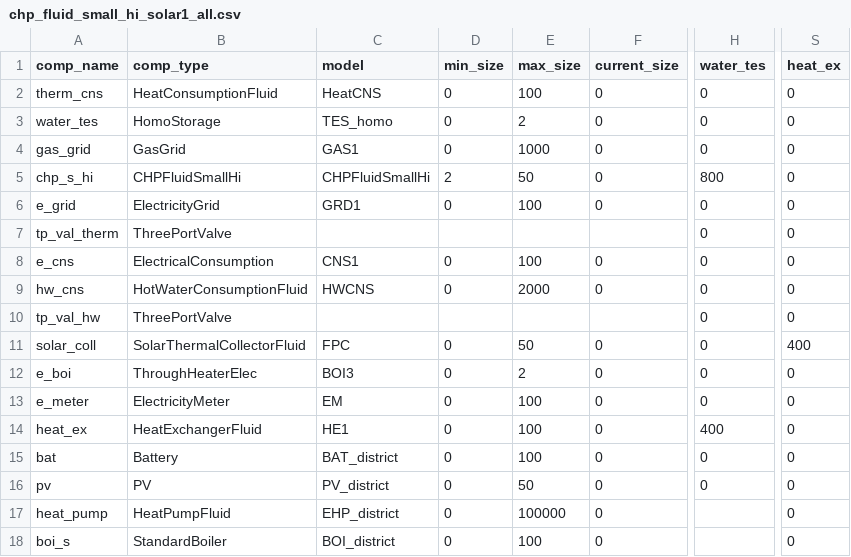
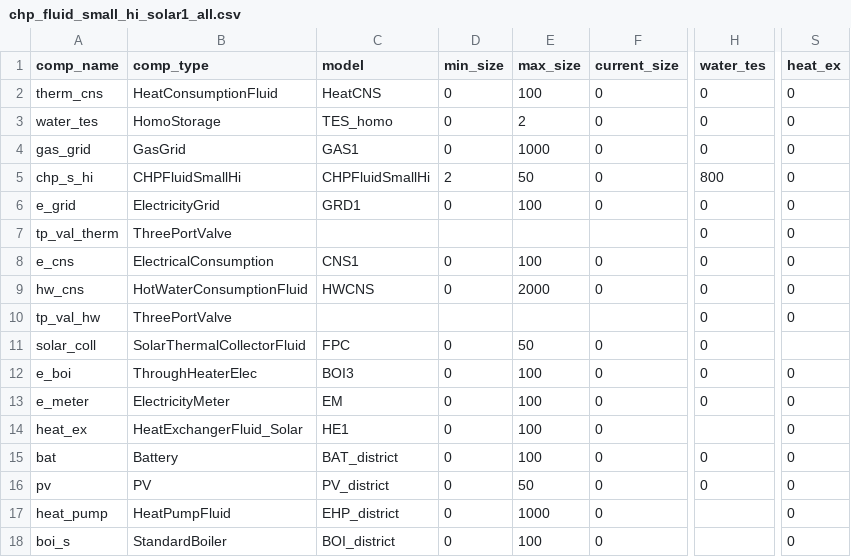
Before and after one commit to RWTH-EBC/BESDOT, a CSV file: data/topology/chp_fluid_small_hi_solar1_all.csv, drawn as a sheet; only a part is shown, gaps mark what is left out; the diff names each change by its address in the sheet, - before the commit and + after, or states it on an @@ line.

```diff
--- a/data/topology/chp_fluid_small_hi_solar1_all.csv
+++ b/data/topology/chp_fluid_small_hi_solar1_all.csv
-S11 (heat_ex): 400
+S11 (heat_ex): (empty)
-E12 (max_size): 2
+E12 (max_size): 100
-B14 (comp_type): HeatExchangerFluid
+B14 (comp_type): HeatExchangerFluid_Solar
-H14 (water_tes): 400
+H14 (water_tes): (empty)
-E17 (max_size): 100000
+E17 (max_size): 1000
```
Also changed, not shown: data/topology/chp_fluid_small_hi_solar2_all.csv, data/topology/chp_fluid_small_hi_solar3_all.csv, 26 other files.
